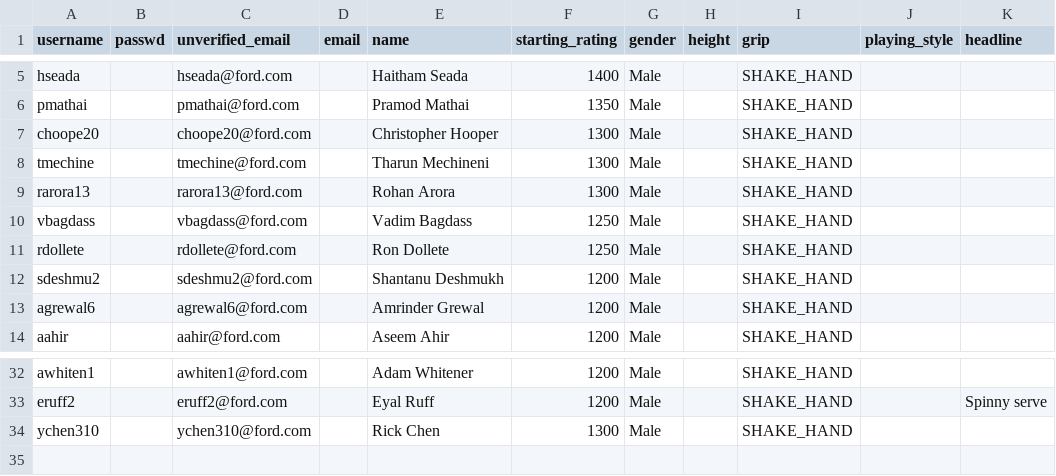
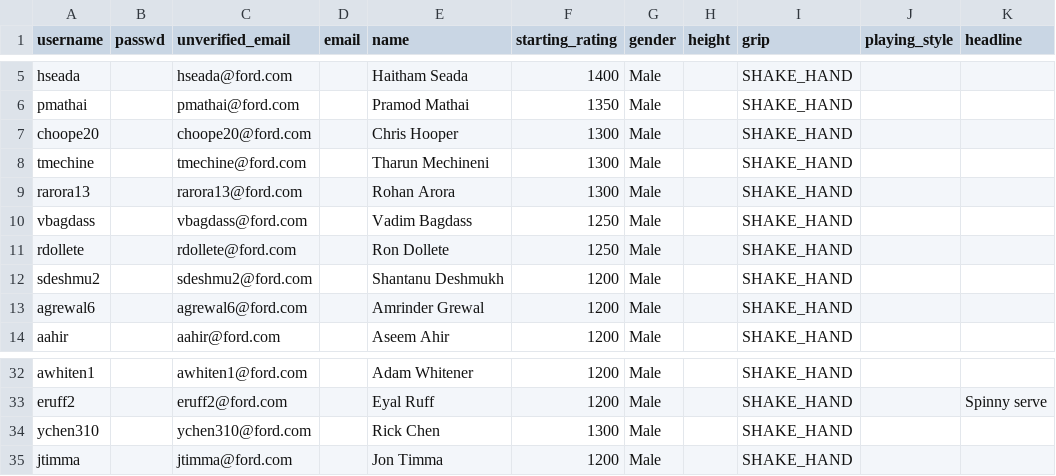
Before and after one commit to gamesguru/usatt-db, a CSV file: data/users.csv, drawn as a sheet; only a part is shown, gaps mark what is left out.

Commit message:
add jtimma

```diff
--- a/data/users.csv
+++ b/data/users.csv
@@ -6,3 +6,3 @@ hseada,,hseada@ford.com,,Haitham Seada,1400,Male,,SHAKE_HAND,,
 pmathai,,pmathai@ford.com,,Pramod Mathai,1350,Male,,SHAKE_HAND,,
-choope20,,choope20@ford.com,,Christopher Hooper,1300,Male,,SHAKE_HAND,,
+choope20,,choope20@ford.com,,Chris Hooper,1300,Male,,SHAKE_HAND,,
 tmechine,,tmechine@ford.com,,Tharun Mechineni,1300,Male,,SHAKE_HAND,,
@@ -34 +34,2 @@ eruff2,,eruff2@ford.com,,Eyal Ruff,1200,Male,,SHAKE_HAND,,Spinny serve
 ychen310,,ychen310@ford.com,,Rick Chen,1300,Male,,SHAKE_HAND,,
+jtimma,,jtimma@ford.com,,Jon Timma,1200,Male,,SHAKE_HAND,,
```
